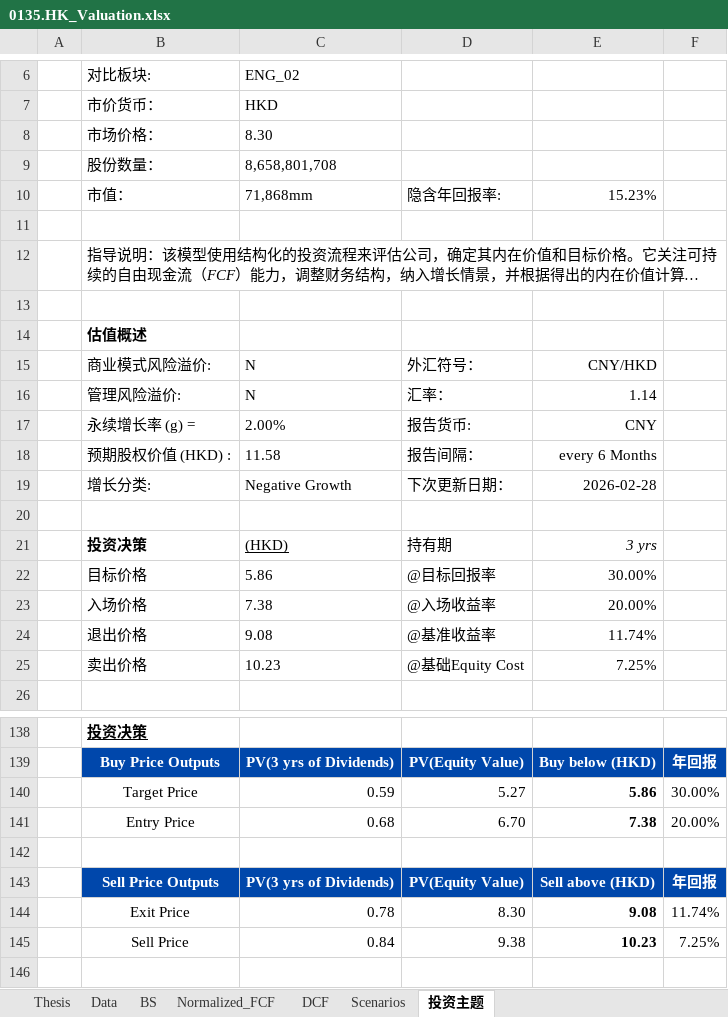
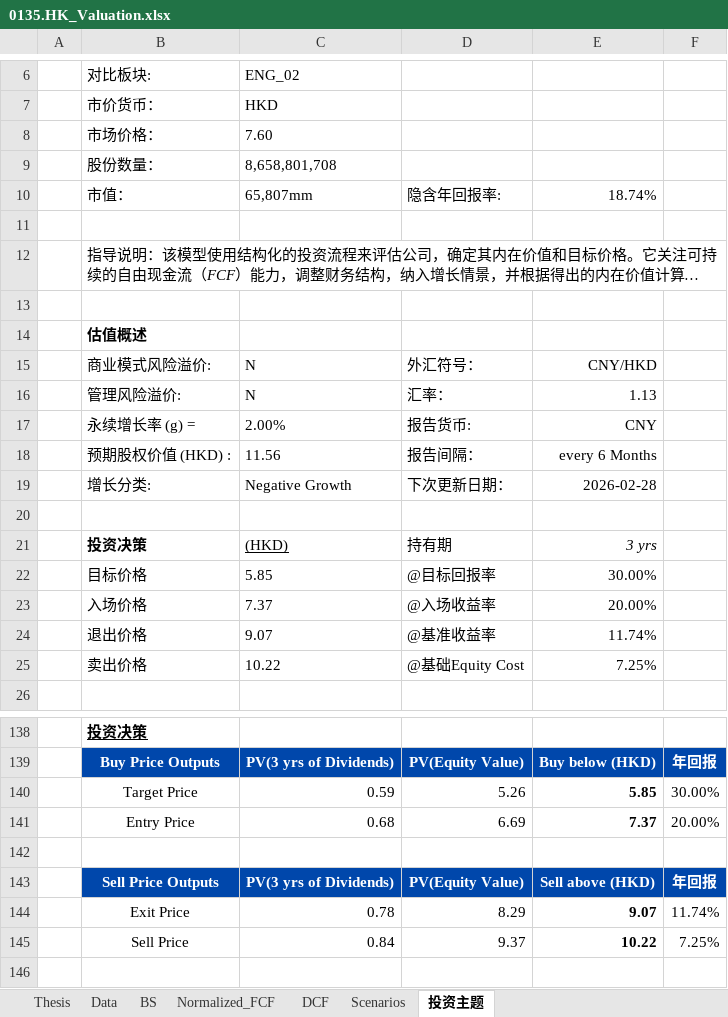
Before and after one commit to JerryChenz/Invest_Proc_1, an Excel workbook: financial_models/opportunities/0135.HK_Valuation.xlsx, sheet 投资主题, drawn as a sheet; only a part is shown, gaps mark what is left out; long unchanged cells end in …; values as stored, in another font and other column widths than the file's, no borders; the diff covers the shown part only; the diff names each change by its address in the sheet, - before the commit and + after, or states it on an @@ line.

```diff
--- a/financial_models/opportunities/0135.HK_Valuation.xlsx (sheet 投资主题)
+++ b/financial_models/opportunities/0135.HK_Valuation.xlsx (sheet 投资主题)
-C8: 8.30
+C8: 7.60
-C10: 71,868mm
+C10: 65,807mm
-E10: 15.23%
+E10: 18.74%
-E16: 1.14
+E16: 1.13
-C18: 11.58
+C18: 11.56
-C22: 5.86
+C22: 5.85
-C23: 7.38
+C23: 7.37
-C24: 9.08
+C24: 9.07
-C25: 10.23
+C25: 10.22
-D140: 5.27
+D140: 5.26
-E140: 5.86
+E140: 5.85
-D141: 6.70
+D141: 6.69
-E141: 7.38
+E141: 7.37
-D144: 8.30
+D144: 8.29
-E144: 9.08
+E144: 9.07
-D145: 9.38
+D145: 9.37
-E145: 10.23
+E145: 10.22
```
Also changed, not shown: 10 edited cells elsewhere in this sheet, sheet DCF, sheet Normalized_FCF, sheet Thesis, sheet Scenarios, sheet Data, sheet BS, financial_models/opportunities/0341.HK_Valuation.xlsx, financial_models/opportunities/0941.HK_Valuation.xlsx, 18 other files.
